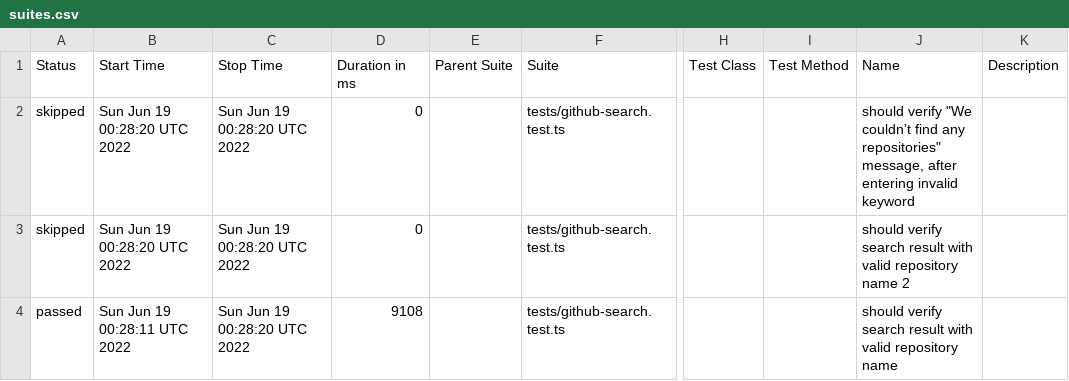
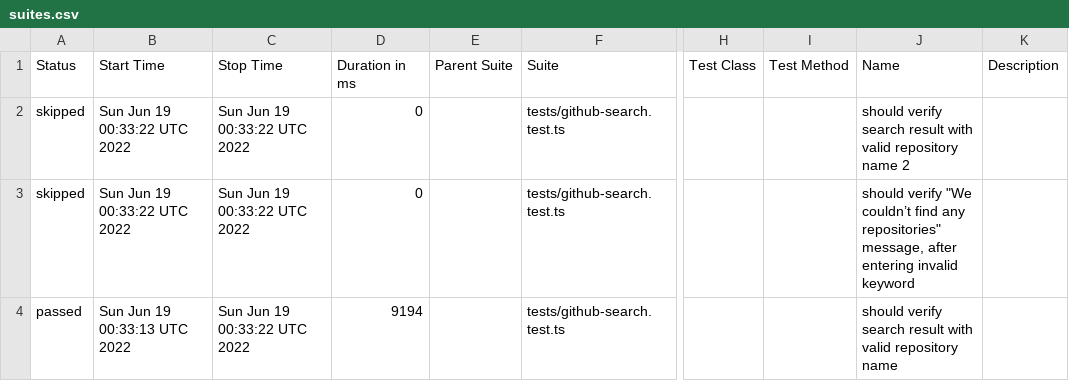
Before and after one commit to anneH/allure-playwright-example, a CSV file: data/suites.csv, drawn as a sheet; only a part is shown, gaps mark what is left out; the diff names each change by its address in the sheet, - before the commit and + after, or states it on an @@ line.

```diff
--- a/data/suites.csv
+++ b/data/suites.csv
-B2:B3 (Start Time): Sun Jun 19 00:28:20 UTC 2022
+B2:B3 (Start Time): Sun Jun 19 00:33:22 UTC 2022
-C2:C4 (Stop Time): Sun Jun 19 00:28:20 UTC 2022
+C2:C4 (Stop Time): Sun Jun 19 00:33:22 UTC 2022
-J2 (Name): should verify "We couldn’t find any repositories" message, after entering invalid keyword
+J2 (Name): should verify search result with valid repository name 2
-J3 (Name): should verify search result with valid repository name 2
+J3 (Name): should verify "We couldn’t find any repositories" message, after entering invalid keyword
-B4 (Start Time): Sun Jun 19 00:28:11 UTC 2022
+B4 (Start Time): Sun Jun 19 00:33:13 UTC 2022
-D4 (Duration in ms): 9108
+D4 (Duration in ms): 9194
```
Also changed, not shown: 17 other files.
